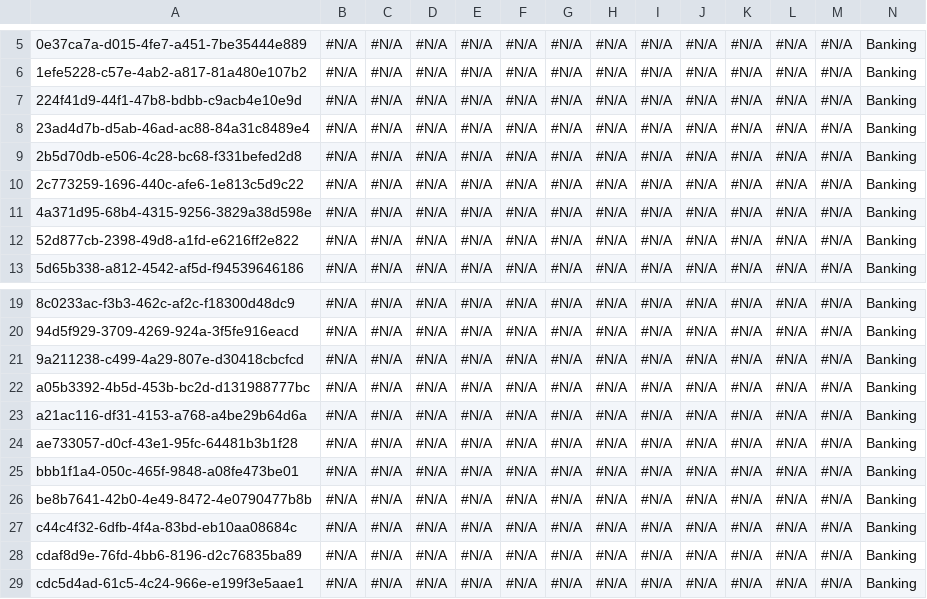
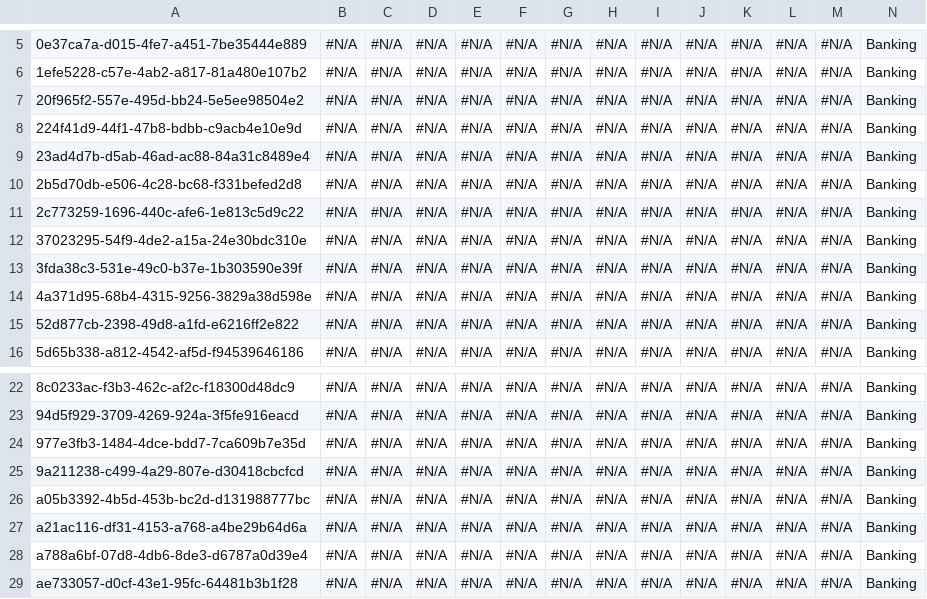
Before and after one commit to lzhdanovich/api-automation-repo, a CSV file: Account.csv, drawn as a sheet; only a part is shown, gaps mark what is left out; the shorter side is filled out with more unchanged rows; rows hold the shown columns only; the diff names each change by its address in the sheet, - before the commit and + after, or states it on an @@ line.

Commit message:
Checkin for AppOps QA6 - cvN

```diff
--- a/Account.csv
+++ b/Account.csv
+row 7: 20f965f2-557e-495d-bb24-5e5ee98504e2 | #N/A | #N/A | #N/A | #N/A | #N/A | #N/A | #N/A | #N/A | #N/A | #N/A | #N/A | #N/A | Banking
+row 12: 37023295-54f9-4de2-a15a-24e30bdc310e | #N/A | #N/A | #N/A | #N/A | #N/A | #N/A | #N/A | #N/A | #N/A | #N/A | #N/A | #N/A | Banking
+row 13: 3fda38c3-531e-49c0-b37e-1b303590e39f | #N/A | #N/A | #N/A | #N/A | #N/A | #N/A | #N/A | #N/A | #N/A | #N/A | #N/A | #N/A | Banking
+row 24: 977e3fb3-1484-4dce-bdd7-7ca609b7e35d | #N/A | #N/A | #N/A | #N/A | #N/A | #N/A | #N/A | #N/A | #N/A | #N/A | #N/A | #N/A | Banking
+row 28: a788a6bf-07d8-4db6-8de3-d6787a0d39e4 | #N/A | #N/A | #N/A | #N/A | #N/A | #N/A | #N/A | #N/A | #N/A | #N/A | #N/A | #N/A | Banking
```
